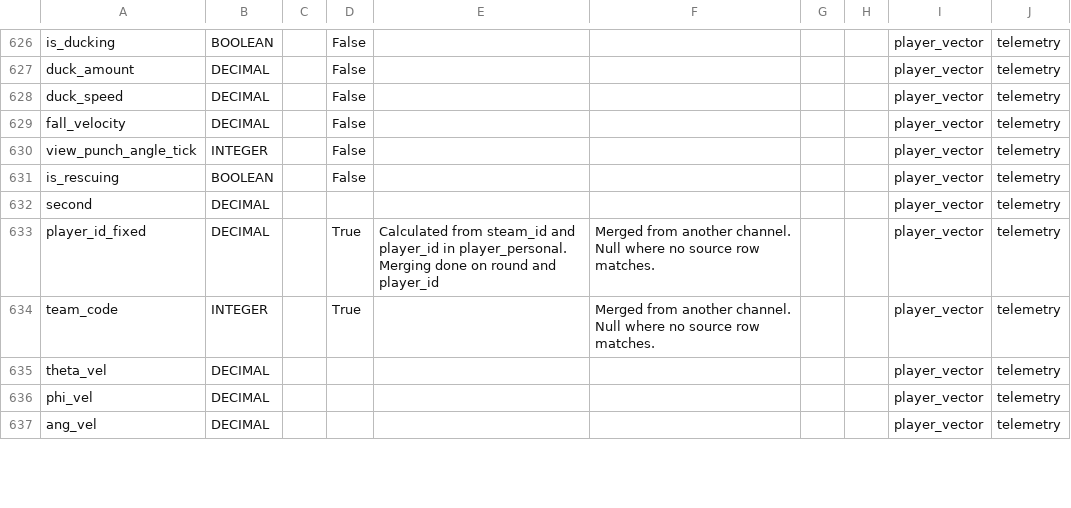
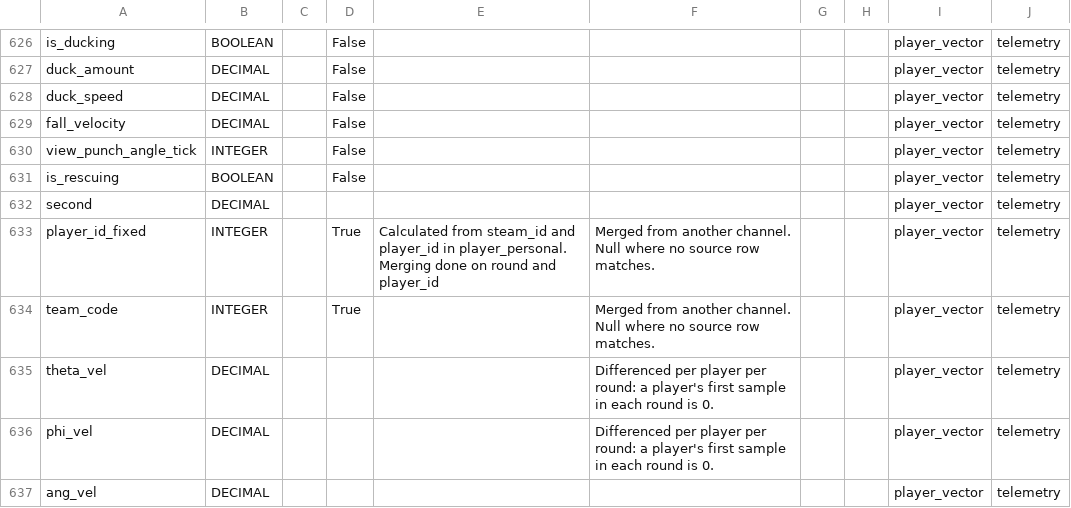
Before and after one commit to pureskillgg/docs, a CSV file: docs/datascience/adx/cs2/csds/assets/csds_dictionary.csv, drawn as a sheet; only a part is shown, gaps mark what is left out; the diff covers the shown part only.

```diff
--- a/docs/datascience/adx/cs2/csds/assets/csds_dictionary.csv
+++ b/docs/datascience/adx/cs2/csds/assets/csds_dictionary.csv
@@ -632,6 +632,6 @@ is_rescuing,BOOLEAN,,False,,,,,player_vector,telemetry
 second,DECIMAL,,,,,,,player_vector,telemetry
-player_id_fixed,DECIMAL,,True,Calculated from steam_id and player_id in player_personal. Merging done on round and player_id,Merged from another channel. Null where no source row matches.,,,player_vector,telemetry
+player_id_fixed,INTEGER,,True,Calculated from steam_id and player_id in player_personal. Merging done on round and player_id,Merged from another channel. Null where no source row matches.,,,player_vector,telemetry
 team_code,INTEGER,,True,,Merged from another channel. Null where no source row matches.,,,player_vector,telemetry
-theta_vel,DECIMAL,,,,,,,player_vector,telemetry
-phi_vel,DECIMAL,,,,,,,player_vector,telemetry
+theta_vel,DECIMAL,,,,Differenced per player per round: a player's first sample in each round is 0.,,,player_vector,telemetry
+phi_vel,DECIMAL,,,,Differenced per player per round: a player's first sample in each round is 0.,,,player_vector,telemetry
 ang_vel,DECIMAL,,,,,,,player_vector,telemetry
```
Also changed, not shown: 33 edited cells elsewhere in this file, 2 other files.
